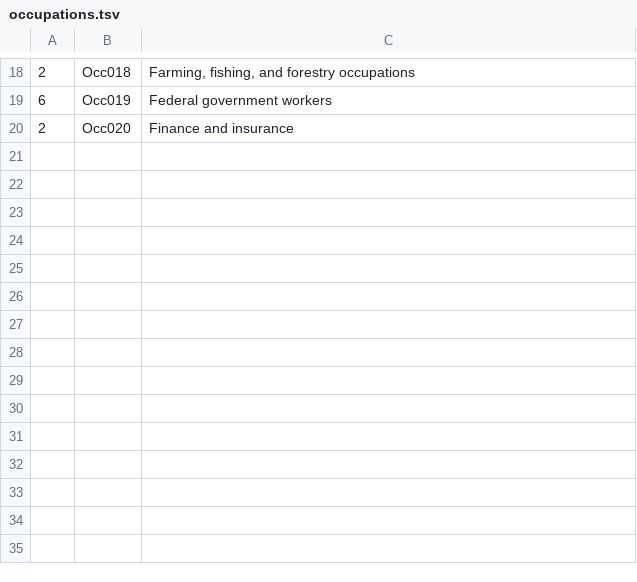
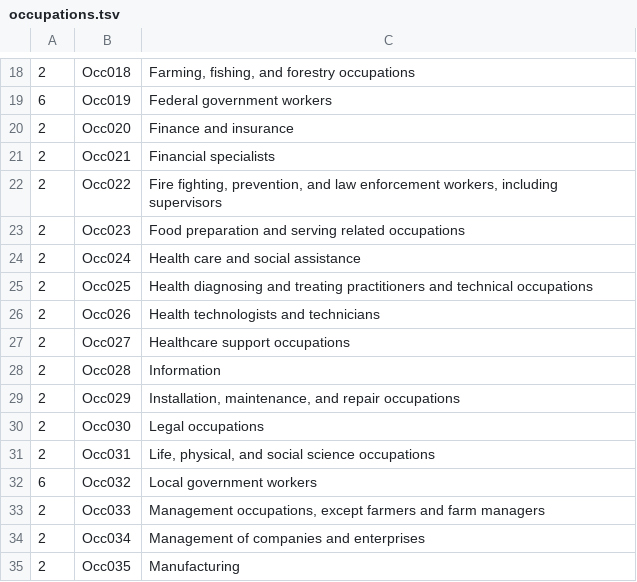
Before and after one commit to doncarloknute/IPCensus, a TSV file: field_names/occupations.tsv, drawn as a sheet; only a part is shown, gaps mark what is left out; the diff names each change by its address in the sheet, - before the commit and + after, or states it on an @@ line.

Commit message:
Manual field edits

```diff
--- a/field_names/occupations.tsv
+++ b/field_names/occupations.tsv
+row 21: 2 | Occ021 | Financial specialists
+row 22: 2 | Occ022 | Fire fighting, prevention, and law enforcement workers, including supervisors
+row 23: 2 | Occ023 | Food preparation and serving related occupations
+row 24: 2 | Occ024 | Health care and social assistance
+row 25: 2 | Occ025 | Health diagnosing and treating practitioners and technical occupations
+row 26: 2 | Occ026 | Health technologists and technicians
+row 27: 2 | Occ027 | Healthcare support occupations
+row 28: 2 | Occ028 | Information
+row 29: 2 | Occ029 | Installation, maintenance, and repair occupations
+row 30: 2 | Occ030 | Legal occupations
+row 31: 2 | Occ031 | Life, physical, and social science occupations
+row 32: 6 | Occ032 | Local government workers
+row 33: 2 | Occ033 | Management occupations, except farmers and farm managers
+row 34: 2 | Occ034 | Management of companies and enterprises
+row 35: 2 | Occ035 | Manufacturing
```
Also changed, not shown: field_names/mod_raw_with_counts_aligned.tsv.
